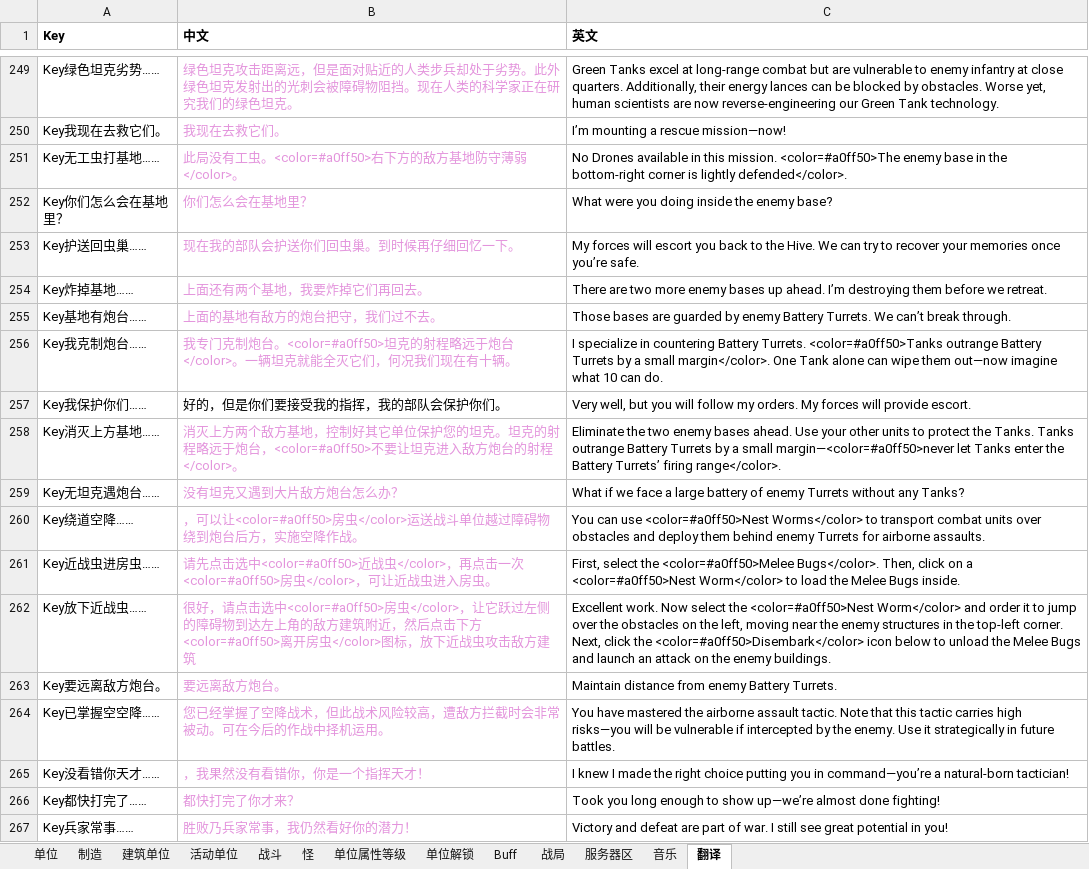
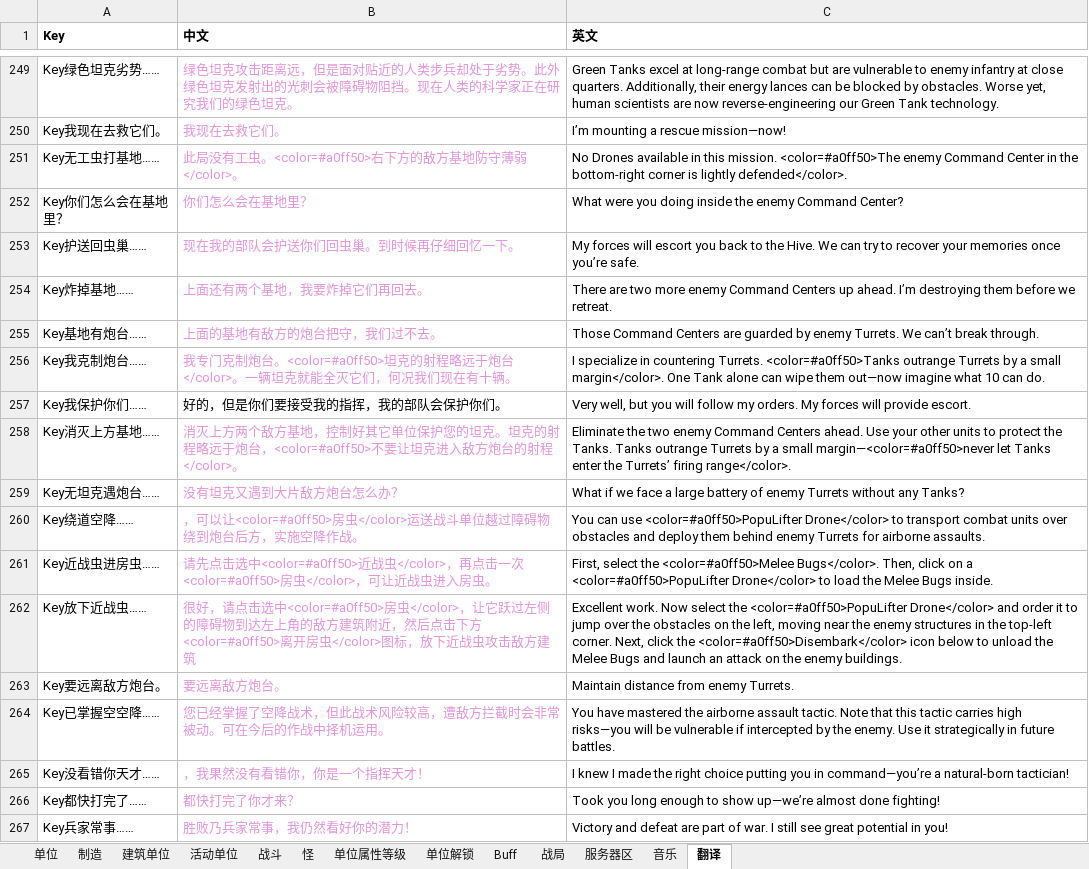
Before and after one commit to 544898458/Iocp20Coroutine, an Excel workbook: Iocp20Coroutine/表/单位.xlsx, sheet 翻译, drawn as a sheet; only a part is shown, gaps mark what is left out; values as stored, in another font and other column widths than the file's, no borders; the diff covers the shown part only; the diff names each change by its address in the sheet, - before the commit and + after, or states it on an @@ line.

```diff
--- a/Iocp20Coroutine/表/单位.xlsx (sheet 翻译)
+++ b/Iocp20Coroutine/表/单位.xlsx (sheet 翻译)
-C251 (英文): …<color=#a0ff50>The enemy base in the…
+C251 (英文): …<color=#a0ff50>The enemy Command Center in the…
-C252 (英文): …the enemy base?
+C252 (英文): …the enemy Command Center?
-C254 (英文): …more enemy bases up ahead.…
+C254 (英文): …more enemy Command Centers up ahead.…
-C255 (英文): Those bases are guarded by enemy Battery Turrets. We…
+C255 (英文): Those Command Centers are guarded by enemy Turrets. We…
-C256 (英文): …in countering Battery Turrets. <color=#a0ff50>Tanks outrange Battery Turrets by…
+C256 (英文): …in countering Turrets. <color=#a0ff50>Tanks outrange Turrets by…
-C258 (英文): …two enemy bases ahead. Use your other units to protect the Tanks. Tanks outrange Battery Turrets by a small margin—<color=#a0ff50>never let Tanks enter the Battery Turrets’ firing…
+C258 (英文): …two enemy Command Centers ahead. Use your other units to protect the Tanks. Tanks outrange Turrets by a small margin—<color=#a0ff50>never let Tanks enter the Turrets’ firing…
-C260 (英文): …can use <color=#a0ff50>Nest Worms</color> to transport…
+C260 (英文): …can use <color=#a0ff50>PopuLifter Drone</color> to transport…
-C261 (英文): …on a <color=#a0ff50>Nest Worm</color> to load…
+C261 (英文): …on a <color=#a0ff50>PopuLifter Drone</color> to load…
-C262 (英文): …select the <color=#a0ff50>Nest Worm</color> and order…
+C262 (英文): …select the <color=#a0ff50>PopuLifter Drone</color> and order…
-C263 (英文): Maintain distance from enemy Battery Turrets.
+C263 (英文): Maintain distance from enemy Turrets.
```
Also changed, not shown: 2 added rows, 1 removed row and 88 edited cells elsewhere in this sheet, sheet 单位, 16 other files.
